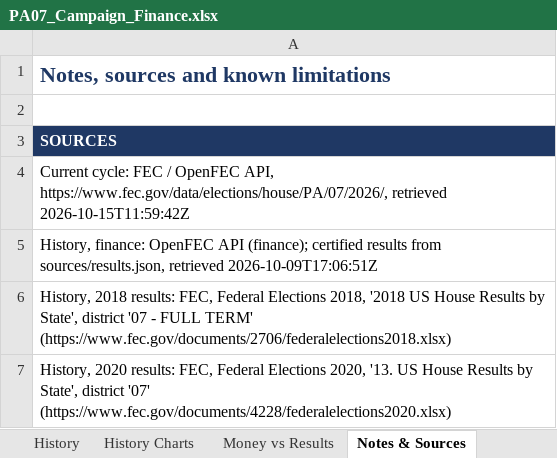
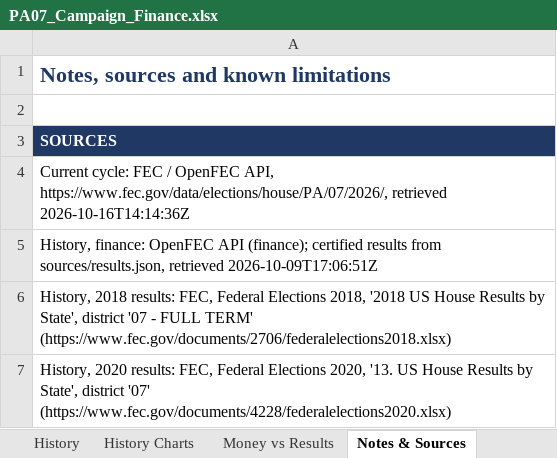
Before and after one commit to weinsteincharles27-del/pa07-finance, an Excel workbook: site/PA07_Campaign_Finance.xlsx, sheet Notes & Sources, drawn as a sheet; only a part is shown; values as stored, in another font and other column widths than the file's, no borders; the diff names each change by its address in the sheet, - before the commit and + after, or states it on an @@ line.

Commit message:
Refresh FEC data 2026-10-16 14:14 UTC

```diff
--- a/site/PA07_Campaign_Finance.xlsx (sheet Notes & Sources)
+++ b/site/PA07_Campaign_Finance.xlsx (sheet Notes & Sources)
-A4: …https://www.fec.gov/data/elections/house/PA/07/2026/, retrieved 2026-10-15T11:59:42Z
+A4: …https://www.fec.gov/data/elections/house/PA/07/2026/, retrieved 2026-10-16T14:14:36Z
```
Also changed, not shown: sheet Master Data, sheet Candidate Totals, sheet Summary, 4 other files.
